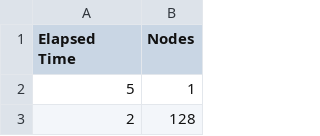
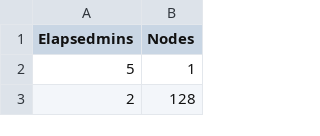
Before and after one commit to Andy-Borch/ORNL-Work, a CSV file: Data/CleanedBackfilled/cleaned-2021-backfilled.csv, drawn as a sheet; only a part is shown.

Commit message:
Updated csv data files to ensure they are correct

```diff
--- a/Data/CleanedBackfilled/cleaned-2021-backfilled.csv
+++ b/Data/CleanedBackfilled/cleaned-2021-backfilled.csv
@@ -1,2 +1,2 @@
-Elapsed Time, Nodes
+Elapsedmins, Nodes
 5,1
```
Also changed, not shown: Data/CleanedBackfilled/cleaned-2022-backfilled.csv, Data/CleanedBackfilled/cleaned-2023-backfilled.csv, 5 other files.
